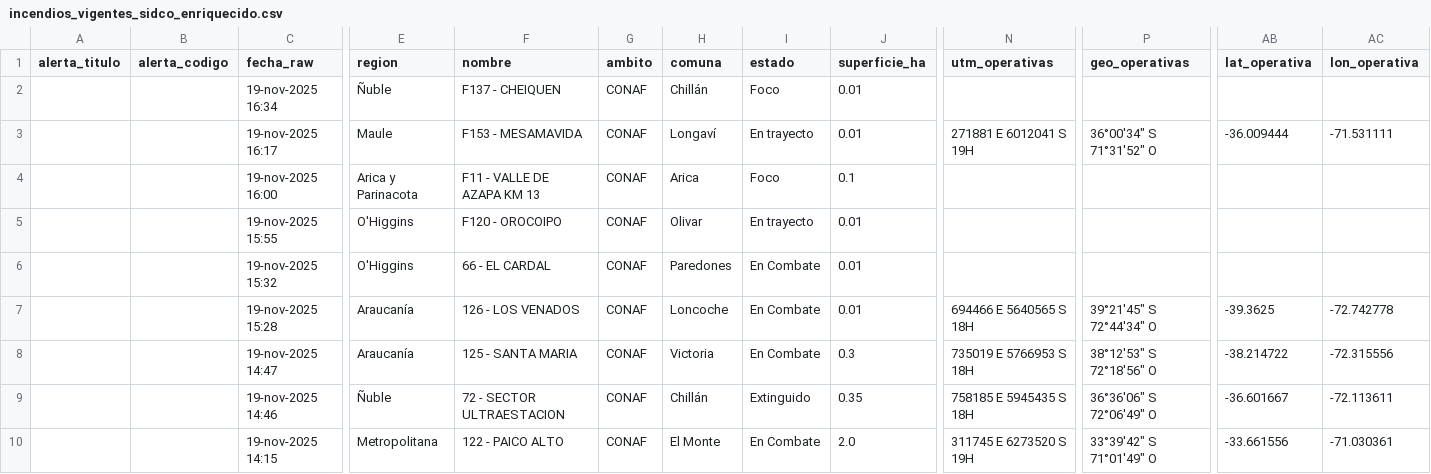
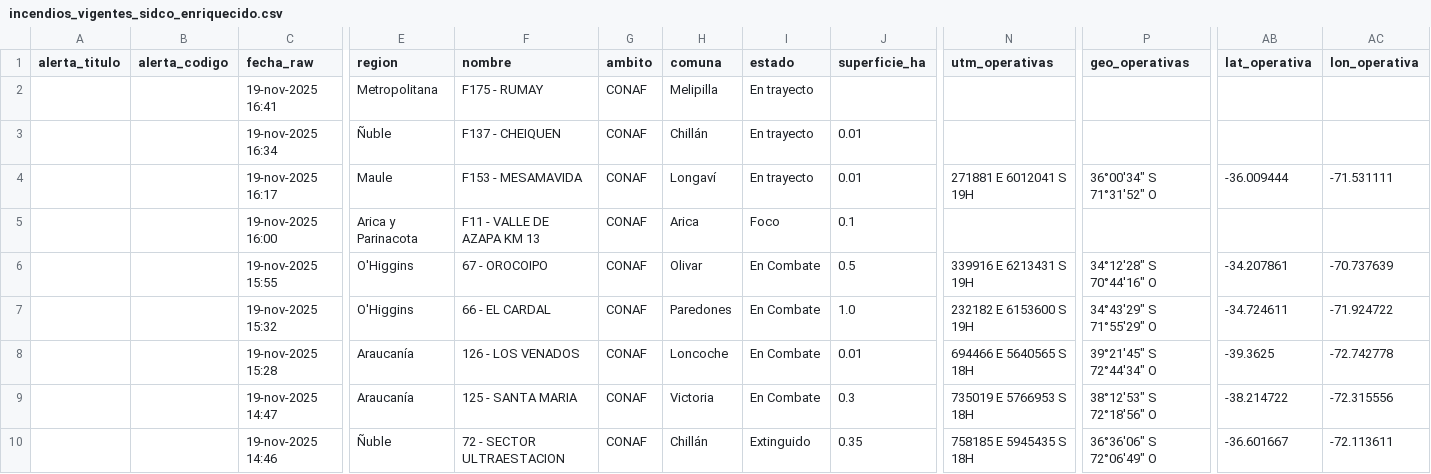
Before and after one commit to FranSENAPRED/sidco-incendios-scraper, a CSV file: incendios_vigentes_sidco_enriquecido.csv, drawn as a sheet; only a part is shown, gaps mark what is left out; the shorter side is filled out with more unchanged rows; addresses are those after the commit; rows hold the shown columns only; the diff names each change by its address in the sheet, - before the commit and + after, or states it on an @@ line.

Commit message:
Actualizar CSV SIDCO

```diff
--- a/incendios_vigentes_sidco_enriquecido.csv
+++ b/incendios_vigentes_sidco_enriquecido.csv
+row 2:  |  | 19-nov-2025 16:41 | Metropolitana | F175 - RUMAY | CONAF | Melipilla | En trayecto
-I3 (estado): Foco
+I3 (estado): En trayecto
-F6 (nombre): F120 - OROCOIPO
+F6 (nombre): 67 - OROCOIPO
-I6 (estado): En trayecto
+I6 (estado): En Combate
-J6 (superficie_ha): 0.01
+J6 (superficie_ha): 0.5
-N6 (utm_operativas): (empty)
+N6 (utm_operativas): 339916 E 6213431 S 19H
-P6 (geo_operativas): (empty)
+P6 (geo_operativas): 34°12'28" S 70°44'16" O
-AB6 (lat_operativa): (empty)
+AB6 (lat_operativa): -34.207861
-AC6 (lon_operativa): (empty)
+AC6 (lon_operativa): -70.737639
-J7 (superficie_ha): 0.01
+J7 (superficie_ha): 1.0
-N7 (utm_operativas): (empty)
+N7 (utm_operativas): 232182 E 6153600 S 19H
-P7 (geo_operativas): (empty)
+P7 (geo_operativas): 34°43'29" S 71°55'29" O
-AB7 (lat_operativa): (empty)
+AB7 (lat_operativa): -34.724611
-AC7 (lon_operativa): (empty)
+AC7 (lon_operativa): -71.924722
```
